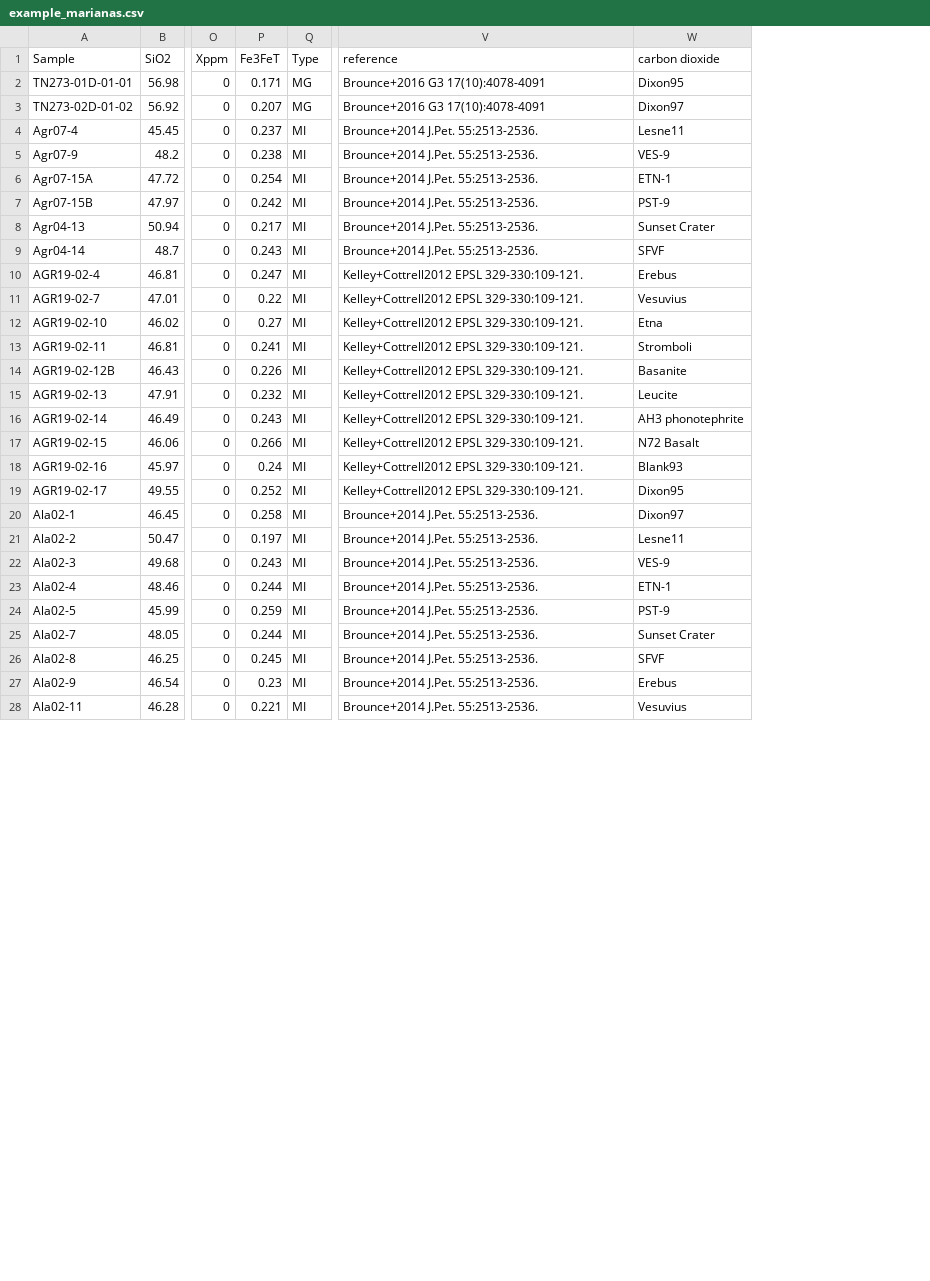
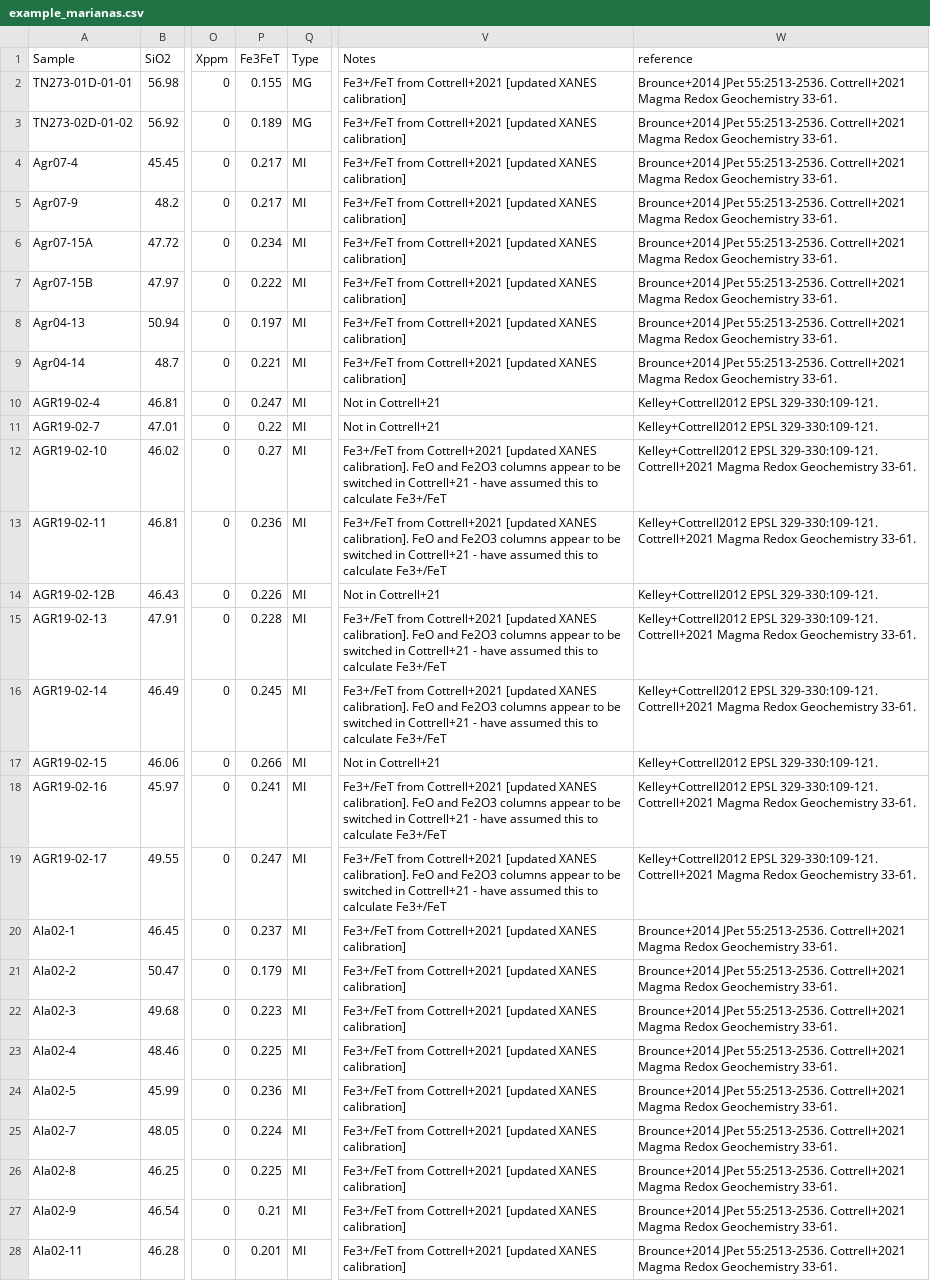
Before and after one commit to eryhughes/VolFe, a CSV file: docs/files/example_marianas.csv, drawn as a sheet; only a part is shown, gaps mark what is left out; removed rows and columns are numbered as before the commit, all else as after; the diff covers the shown part only; the diff names each change by its address in the sheet, - before the commit and + after, or states it on an @@ line.

```diff
--- a/docs/files/example_marianas.csv
+++ b/docs/files/example_marianas.csv
+column V (Notes), rows 2-28: Fe3+/FeT from Cottrell+2021 [updated XANES calibration] | Fe3+/FeT from Cottrell+2021 [updated XANES calibration] | Fe3+/FeT from Cottrell+2021 [updated XANES calibration] | Fe3+/FeT from Cottrell+2021 [updated XANES calibration] | Fe3+/FeT from Cottrell+2021 [updated XANES calibration] | Fe3+/FeT from Cottrell+2021 [updated XANES calibration] | Fe3+/FeT from Cottrell+2021 [updated XANES calibration] | Fe3+/FeT from Cottrell+2021 [updated XANES calibration] | Not in Cottrell+21 | Not in Cottrell+21 | Fe3+/FeT from Cottrell+2021 [updated XANES calibration]. FeO and Fe2O3 columns appear to be switched in Cottrell+21 - have assumed this to calculate Fe3+/FeT | Fe3+/FeT from Cottrell+2021 [updated XANES calibration]. FeO and Fe2O3 columns appear to be switched in Cottrell+21 - have assumed this to calculate Fe3+/FeT | Not in Cottrell+21 | Fe3+/FeT from Cottrell+2021 [updated XANES calibration]. FeO and Fe2O3 columns appear to be switched in Cottrell+21 - have assumed this to calculate Fe3+/FeT | Fe3+/FeT from Cottrell+2021 [updated XANES calibration]. FeO and Fe2O3 columns appear to be switched in Cottrell+21 - have assumed this to calculate Fe3+/FeT | Not in Cottrell+21 | Fe3+/FeT from Cottrell+2021 [updated XANES calibration]. FeO and Fe2O3 columns appear to be switched in Cottrell+21 - have assumed this to calculate Fe3+/FeT | Fe3+/FeT from Cottrell+2021 [updated XANES calibration]. FeO and Fe2O3 columns appear to be switched in Cottrell+21 - have assumed this to calculate Fe3+/FeT | Fe3+/FeT from Cottrell+2021 [updated XANES calibration] | Fe3+/FeT from Cottrell+2021 [updated XANES calibration] | Fe3+/FeT from Cottrell+2021 [updated XANES calibration] | Fe3+/FeT from Cottrell+2021 [updated XANES calibration] | Fe3+/FeT from Cottrell+2021 [updated XANES calibration] | Fe3+/FeT from Cottrell+2021 [updated XANES calibration] | Fe3+/FeT from Cottrell+2021 [updated XANES calibration] | Fe3+/FeT from Cottrell+2021 [updated XANES calibration] | Fe3+/FeT from Cottrell+2021 [updated XANES calibration]
-column W (carbon dioxide), rows 2-28: Dixon95 | Dixon97 | Lesne11 | VES-9 | ETN-1 | PST-9 | Sunset Crater | SFVF | Erebus | Vesuvius | Etna | Stromboli | Basanite | Leucite | AH3 phonotephrite | N72 Basalt | Blank93 | Dixon95 | Dixon97 | Lesne11 | VES-9 | ETN-1 | PST-9 | Sunset Crater | SFVF | Erebus | Vesuvius
-P2 (Fe3FeT): 0.171
+P2 (Fe3FeT): 0.155
-W2:W3 (reference): Brounce+2016 G3 17(10):4078-4091
+W2:W3 (reference): Brounce+2014 JPet 55:2513-2536. Cottrell+2021 Magma Redox Geochemistry 33-61.
-P3 (Fe3FeT): 0.207
+P3 (Fe3FeT): 0.189
-P4 (Fe3FeT): 0.237
+P4 (Fe3FeT): 0.217
-W4:W9 (reference): Brounce+2014 J.Pet. 55:2513-2536.
+W4:W9 (reference): Brounce+2014 JPet 55:2513-2536. Cottrell+2021 Magma Redox Geochemistry 33-61.
-P5 (Fe3FeT): 0.238
+P5 (Fe3FeT): 0.217
-P6 (Fe3FeT): 0.254
+P6 (Fe3FeT): 0.234
-P7 (Fe3FeT): 0.242
+P7 (Fe3FeT): 0.222
-P8 (Fe3FeT): 0.217
+P8 (Fe3FeT): 0.197
-P9 (Fe3FeT): 0.243
+P9 (Fe3FeT): 0.221
-W12:W13 (reference): …EPSL 329-330:109-121.
+W12:W13 (reference): …EPSL 329-330:109-121. Cottrell+2021 Magma Redox Geochemistry 33-61.
-P13 (Fe3FeT): 0.241
+P13 (Fe3FeT): 0.236
-P15 (Fe3FeT): 0.232
+P15 (Fe3FeT): 0.228
-W15:W16 (reference): …EPSL 329-330:109-121.
+W15:W16 (reference): …EPSL 329-330:109-121. Cottrell+2021 Magma Redox Geochemistry 33-61.
-P16 (Fe3FeT): 0.243
+P16 (Fe3FeT): 0.245
-P18 (Fe3FeT): 0.24
+P18 (Fe3FeT): 0.241
-W18:W19 (reference): …EPSL 329-330:109-121.
+W18:W19 (reference): …EPSL 329-330:109-121. Cottrell+2021 Magma Redox Geochemistry 33-61.
-P19 (Fe3FeT): 0.252
+P19 (Fe3FeT): 0.247
-P20 (Fe3FeT): 0.258
+P20 (Fe3FeT): 0.237
-W20:W28 (reference): Brounce+2014 J.Pet. 55:2513-2536.
+W20:W28 (reference): Brounce+2014 JPet 55:2513-2536. Cottrell+2021 Magma Redox Geochemistry 33-61.
-P21 (Fe3FeT): 0.197
+P21 (Fe3FeT): 0.179
-P22 (Fe3FeT): 0.243
+P22 (Fe3FeT): 0.223
-P23 (Fe3FeT): 0.244
+P23 (Fe3FeT): 0.225
-P24 (Fe3FeT): 0.259
+P24 (Fe3FeT): 0.236
-P25 (Fe3FeT): 0.244
+P25 (Fe3FeT): 0.224
-P26 (Fe3FeT): 0.245
+P26 (Fe3FeT): 0.225
-P27 (Fe3FeT): 0.23
+P27 (Fe3FeT): 0.21
-P28 (Fe3FeT): 0.221
+P28 (Fe3FeT): 0.201
```
Also changed, not shown: 43 edited cells elsewhere in this file, docs/files/example_marianas_wT.csv.
